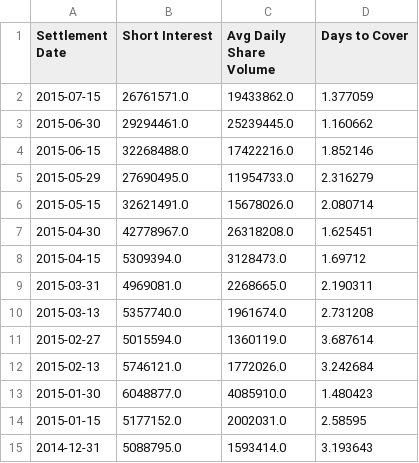
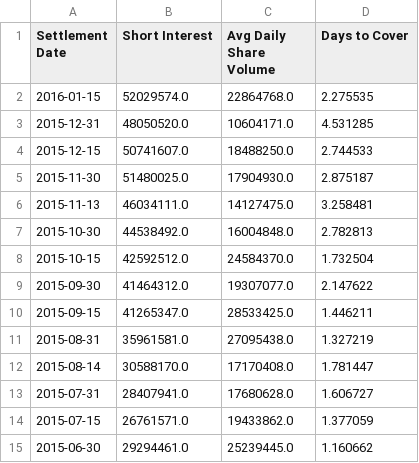
Before and after one commit to hsuhanooi/hanstox, a CSV file: data/raw/si/NFLX.csv, drawn as a sheet; only a part is shown; the shorter side is filled out with more unchanged rows.

```diff
--- a/data/raw/si/NFLX.csv
+++ b/data/raw/si/NFLX.csv
@@ -1,2 +1,14 @@
 Settlement Date,Short Interest,Avg Daily Share Volume,Days to Cover
+2016-01-15,52029574.0,22864768.0,2.275535
+2015-12-31,48050520.0,10604171.0,4.531285
+2015-12-15,50741607.0,18488250.0,2.744533
+2015-11-30,51480025.0,17904930.0,2.875187
+2015-11-13,46034111.0,14127475.0,3.258481
+2015-10-30,44538492.0,16004848.0,2.782813
+2015-10-15,42592512.0,24584370.0,1.732504
+2015-09-30,41464312.0,19307077.0,2.147622
+2015-09-15,41265347.0,28533425.0,1.446211
+2015-08-31,35961581.0,27095438.0,1.327219
+2015-08-14,30588170.0,17170408.0,1.781447
+2015-07-31,28407941.0,17680628.0,1.606727
 2015-07-15,26761571.0,19433862.0,1.377059
```
Also changed, not shown: data/raw/fcf/FB.csv, data/raw/morningstar/key_ratios/FB.csv, 34 other files.
